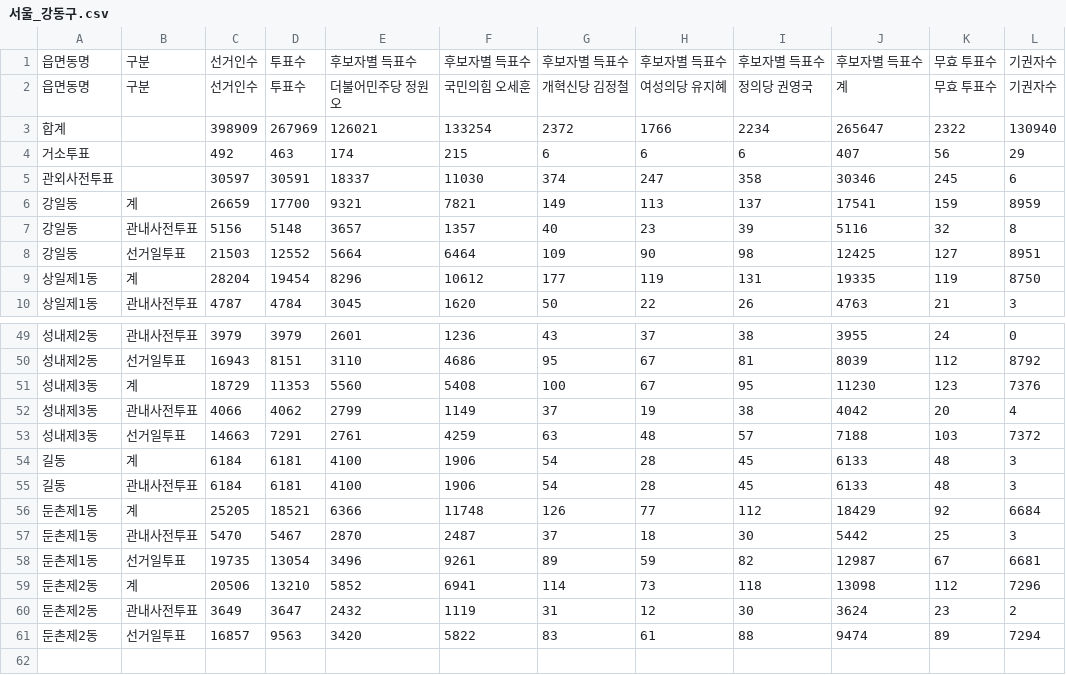
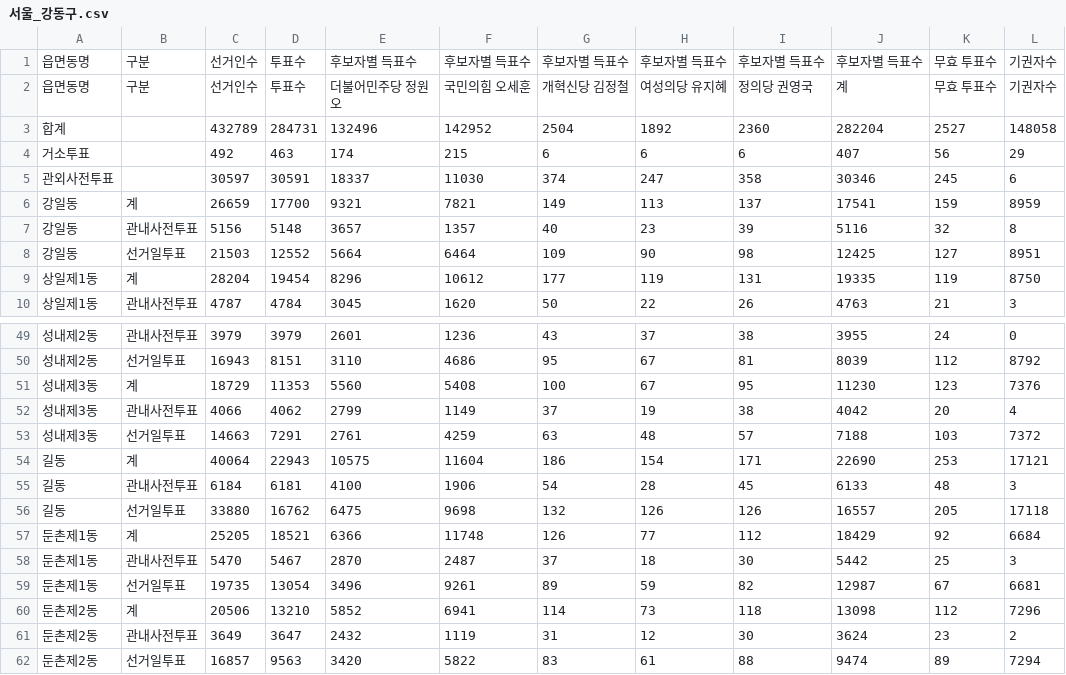
Before and after one commit to anonymous-engineer-25/anonymous-engineer-25.github.io, a CSV file: recent/서울_강동구.csv, drawn as a sheet; only a part is shown, gaps mark what is left out; removed rows and columns are numbered as before the commit, all else as after; the diff names each change by its address in the sheet, - before the commit and + after, or states it on an @@ line.

```diff
--- a/recent/서울_강동구.csv
+++ b/recent/서울_강동구.csv
-row 3: 합계 |  | 398909 | 267969 | 126021 | 133254 | 2372 | 1766 | 2234 | 265647 | 2322 | 130940
+row 3: 합계 |  | 432789 | 284731 | 132496 | 142952 | 2504 | 1892 | 2360 | 282204 | 2527 | 148058
-row 54: 길동 | 계 | 6184 | 6181 | 4100 | 1906 | 54 | 28 | 45 | 6133 | 48 | 3
+row 54: 길동 | 계 | 40064 | 22943 | 10575 | 11604 | 186 | 154 | 171 | 22690 | 253 | 17121
+row 56: 길동 | 선거일투표 | 33880 | 16762 | 6475 | 9698 | 132 | 126 | 126 | 16557 | 205 | 17118
```
Also changed, not shown: recent/경기_안양시동안구.csv, recent/경남_김해시.csv, 7 other files.
